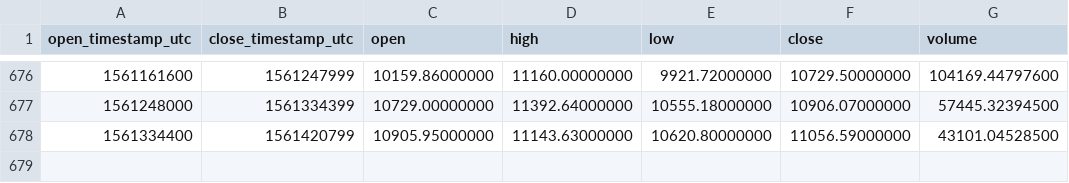
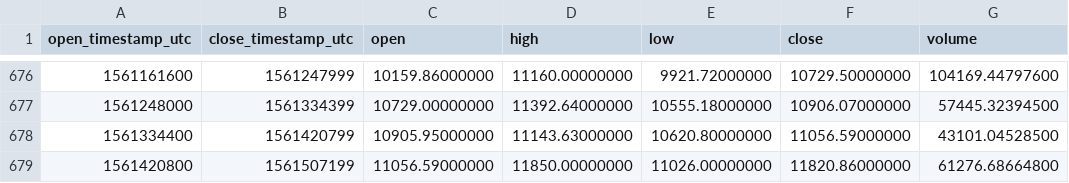
Before and after one commit to cryptobigbro/binance-BTCUSDT, a CSV file: binance-BTCUSDT-1d.csv, drawn as a sheet; only a part is shown, gaps mark what is left out; the diff names each change by its address in the sheet, - before the commit and + after, or states it on an @@ line.

Commit message:
Update OHLCV data.

```diff
--- a/binance-BTCUSDT-1d.csv
+++ b/binance-BTCUSDT-1d.csv
+row 679: 1561420800 | 1561507199 | 11056.59000000 | 11850.00000000 | 11026.00000000 | 11820.86000000 | 61276.68664800
```
Also changed, not shown: 1 other file.
